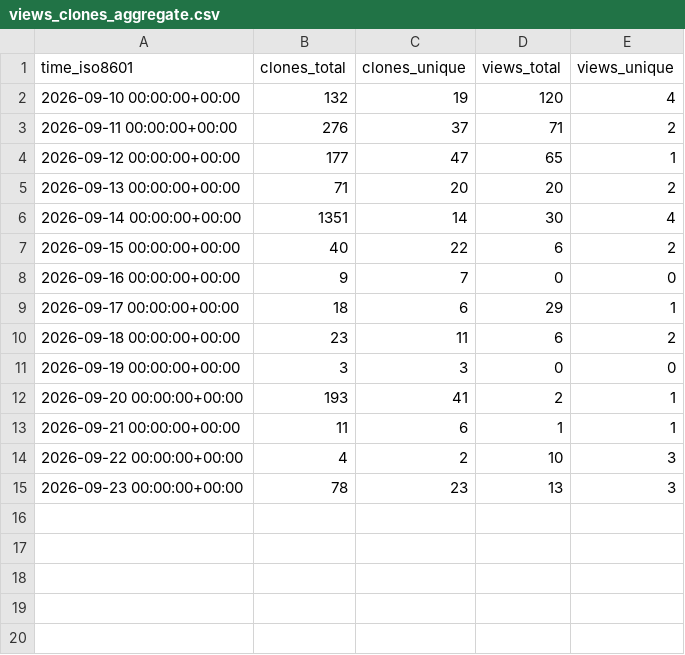
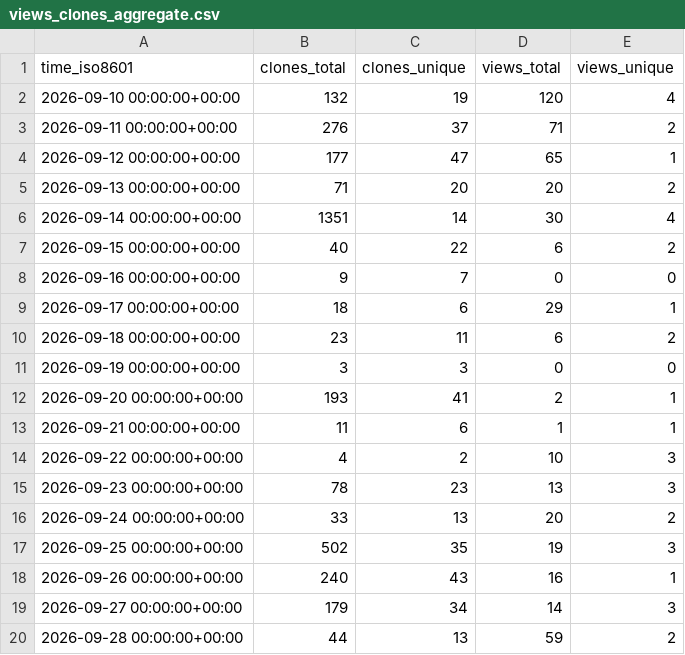
Before and after one commit to areatu/SonoForge, a CSV file: areatu/SonoForge/ghrs-data/views_clones_aggregate.csv, drawn as a sheet.

```diff
--- a/areatu/SonoForge/ghrs-data/views_clones_aggregate.csv
+++ b/areatu/SonoForge/ghrs-data/views_clones_aggregate.csv
@@ -15 +15,6 @@ time_iso8601,clones_total,clones_unique,views_total,views_unique
 2026-09-23 00:00:00+00:00,78,23,13,3
+2026-09-24 00:00:00+00:00,33,13,20,2
+2026-09-25 00:00:00+00:00,502,35,19,3
+2026-09-26 00:00:00+00:00,240,43,16,1
+2026-09-27 00:00:00+00:00,179,34,14,3
+2026-09-28 00:00:00+00:00,44,13,59,2
```
Also changed, not shown: 1 other file.
